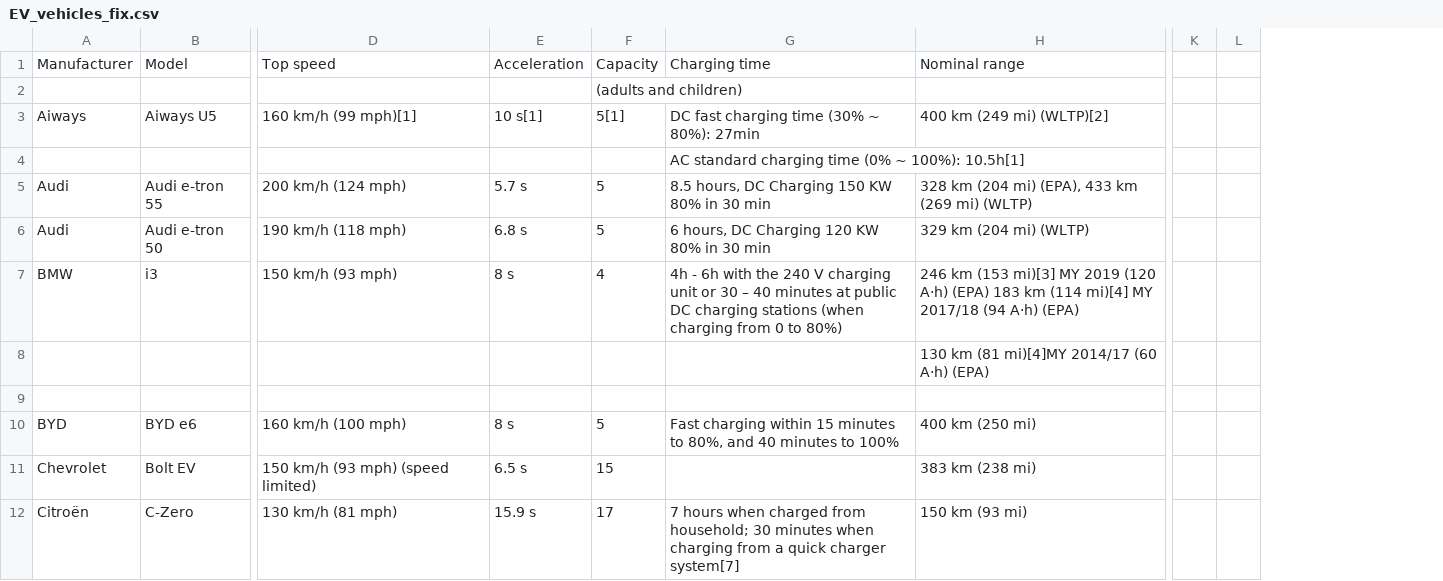
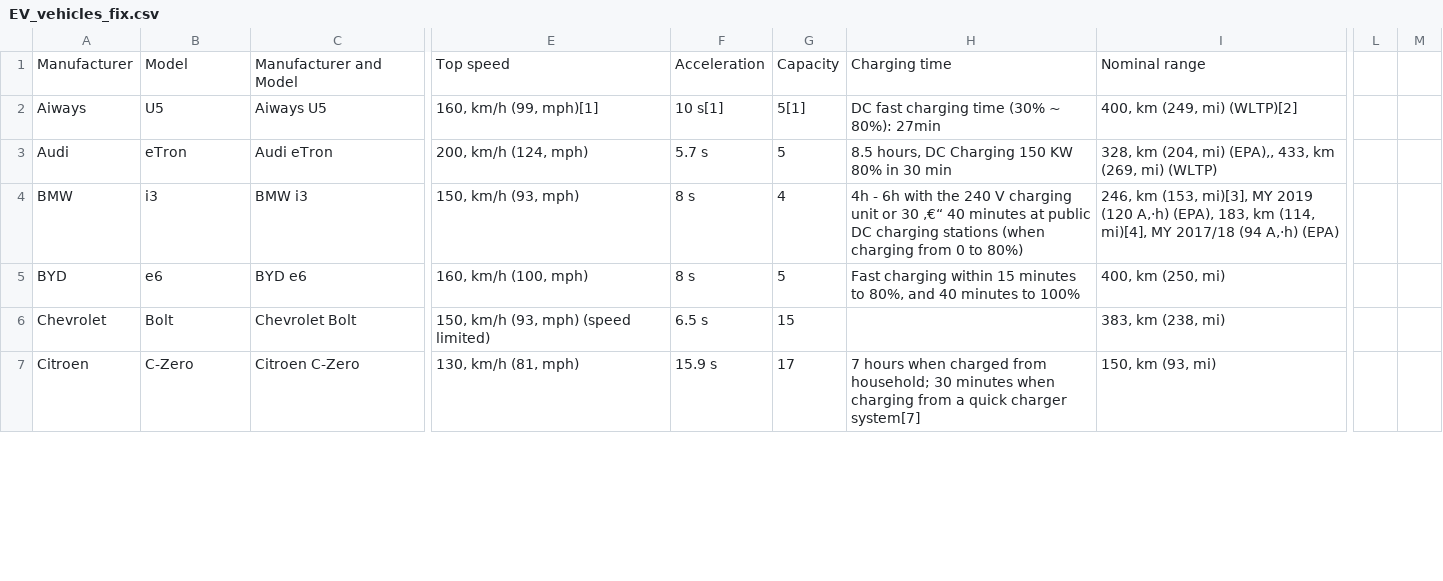
Before and after one commit to SanabuW/project-one, a CSV file: resources/EV_vehicles_fix.csv, drawn as a sheet; only a part is shown, gaps mark what is left out; removed rows and columns are numbered as before the commit, all else as after; rows hold the shown columns only; the diff covers the shown part only; the diff names each change by its address in the sheet, - before the commit and + after, or states it on an @@ line.

Commit message:
fixed model names in Ev vehicles fix

```diff
--- a/resources/EV_vehicles_fix.csv
+++ b/resources/EV_vehicles_fix.csv
+column C, rows 1-7: Manufacturer and Model | Aiways U5 | Audi eTron | BMW i3 | BYD e6 | Chevrolet Bolt | Citroen C-Zero
-column D, row 1: Top speed; row 3: 160 km/h (99 mph)[1]; row 5: 200 km/h (124 mph); row 7: 150 km/h (93 mph); rows 10-12: 160 km/h (100 mph) | 150 km/h (93 mph) (speed limited) | 130 km/h (81 mph)
+column E, rows 1-7: Top speed | 160, km/h (99, mph)[1] | 200, km/h (124, mph) | 150, km/h (93, mph) | 160, km/h (100, mph) | 150, km/h (93, mph) (speed limited) | 130, km/h (81, mph)
-column H, row 1: Nominal range; row 3: 400 km (249 mi) (WLTP)[2]; row 5: 328 km (204 mi) (EPA), 433 km (269 mi) (WLTP); row 7: 246 km (153 mi)[3] MY 2019 (120 A·h) (EPA) 183 km (114 mi)[4] MY 2017/18 (94 A·h) (EPA); rows 10-12: 400 km (250 mi) | 383 km (238 mi) | 150 km (93 mi)
+column I, rows 1-7: Nominal range | 400, km (249, mi) (WLTP)[2] | 328, km (204, mi) (EPA),, 433, km (269, mi) (WLTP) | 246, km (153, mi)[3], MY 2019 (120 A,·h) (EPA), 183, km (114, mi)[4], MY 2017/18 (94 A,·h) (EPA) | 400, km (250, mi) | 383, km (238, mi) | 150, km (93, mi)
-column K, empty
-column L, empty
+column L, empty
+column M, empty
-row 2:  |  |  |  | (adults and children)
-B2: Aiways U5
+B2: U5
-row 4:  |  |  |  |  | AC standard charging time (0% ~ 100%): 10.5h[1]
-B3: Audi e-tron 55
+B3: eTron
-row 6: Audi | Audi e-tron 50 | 190 km/h (118 mph) | 6.8 s | 5 | 6 hours, DC Charging 120 KW 80% in 30 min | 329 km (204 mi) (WLTP)
-H4: …or 30 – 40 minutes…
+H4: …or 30 ,€“ 40 minutes…
-row 8:  |  |  |  |  |  | 130 km (81 mi)[4]MY 2014/17 (60 A·h) (EPA)
-row 9: (empty)
-B5: BYD e6
+B5: e6
-B6: Bolt EV
+B6: Bolt
-A7: Citroën
+A7: Citroen
```
Also changed, not shown: 1 added row, 38 removed rows and 27 edited cells elsewhere in this file.
